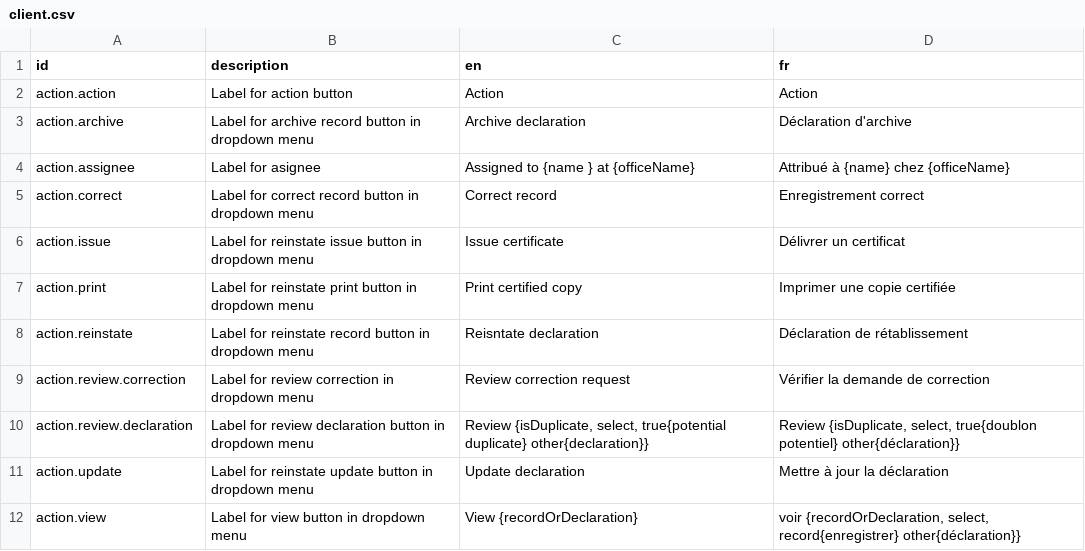
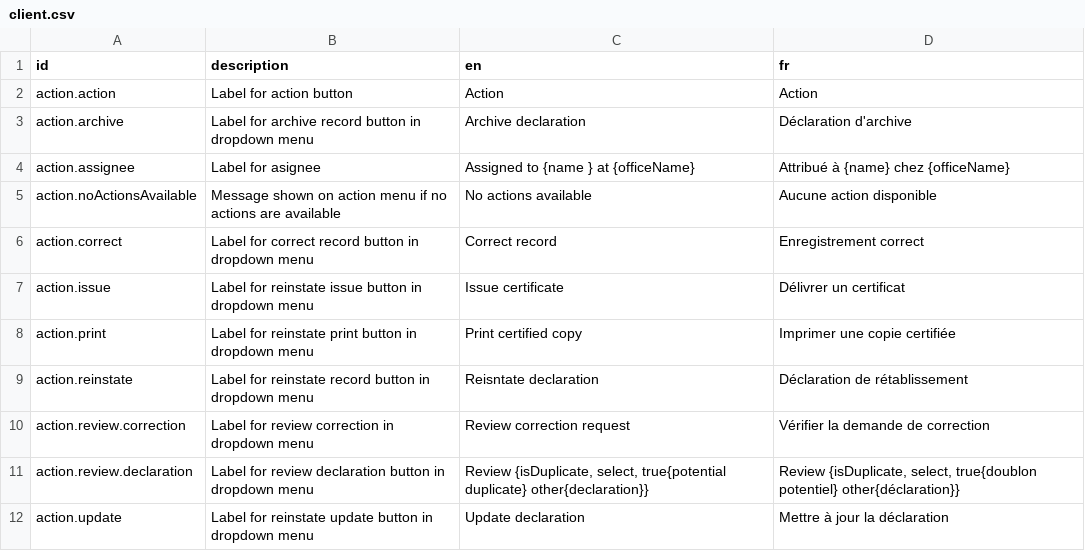
Before and after one commit to opencrvs/opencrvs-countryconfig, a CSV file: src/translations/client.csv, drawn as a sheet; only a part is shown; the shorter side is filled out with more unchanged rows.

Commit message:
add translation

```diff
--- a/src/translations/client.csv
+++ b/src/translations/client.csv
@@ -4,2 +4,3 @@ action.archive,Label for archive record button in dropdown menu,Archive declarat
 action.assignee,Label for asignee,Assigned to {name } at {officeName},Attribué à {name} chez {officeName}
+action.noActionsAvailable,Message shown on action menu if no actions are available,No actions available,Aucune action disponible
 action.correct,Label for correct record button in dropdown menu,Correct record,Enregistrement correct
```
